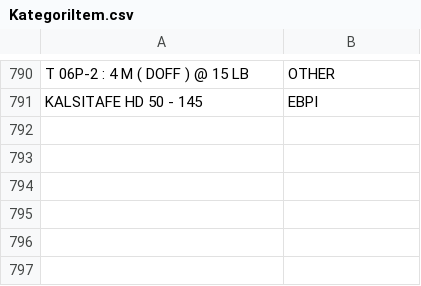
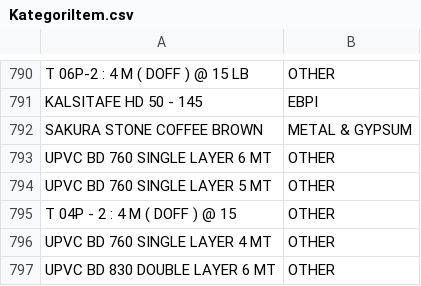
Before and after one commit to YodiPratama/DashboardSalesPerforma, a CSV file: KategoriItem.csv, drawn as a sheet; only a part is shown, gaps mark what is left out.

Commit message:
Update KategoriItem.csv

```diff
--- a/KategoriItem.csv
+++ b/KategoriItem.csv
@@ -791 +791,7 @@ T 06P-2 : 4 M ( DOFF ) @ 15 LB;OTHER
 KALSITAFE HD 50 - 145;EBPI
+SAKURA STONE COFFEE BROWN;METAL & GYPSUM
+UPVC BD 760 SINGLE LAYER 6 MT;OTHER
+UPVC BD 760 SINGLE LAYER 5 MT;OTHER
+T 04P - 2 : 4 M ( DOFF ) @ 15;OTHER
+UPVC BD 760 SINGLE LAYER 4 MT;OTHER
+UPVC BD 830 DOUBLE LAYER 6 MT;OTHER
```
